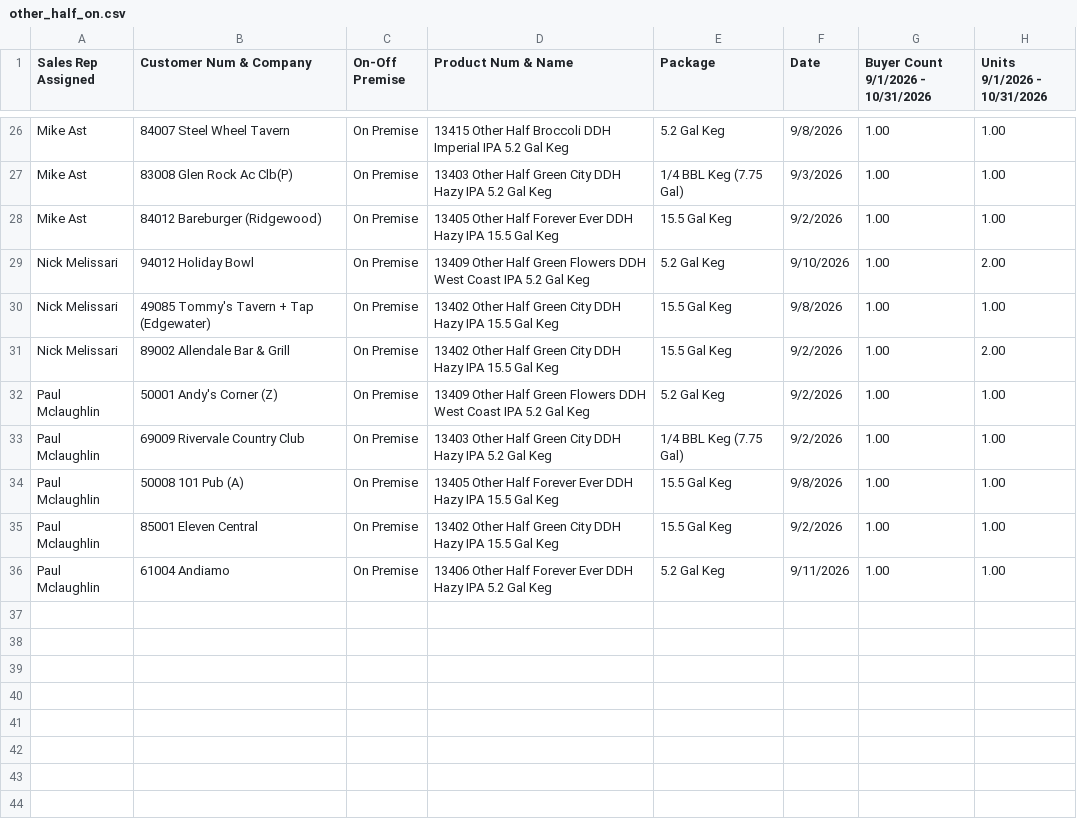
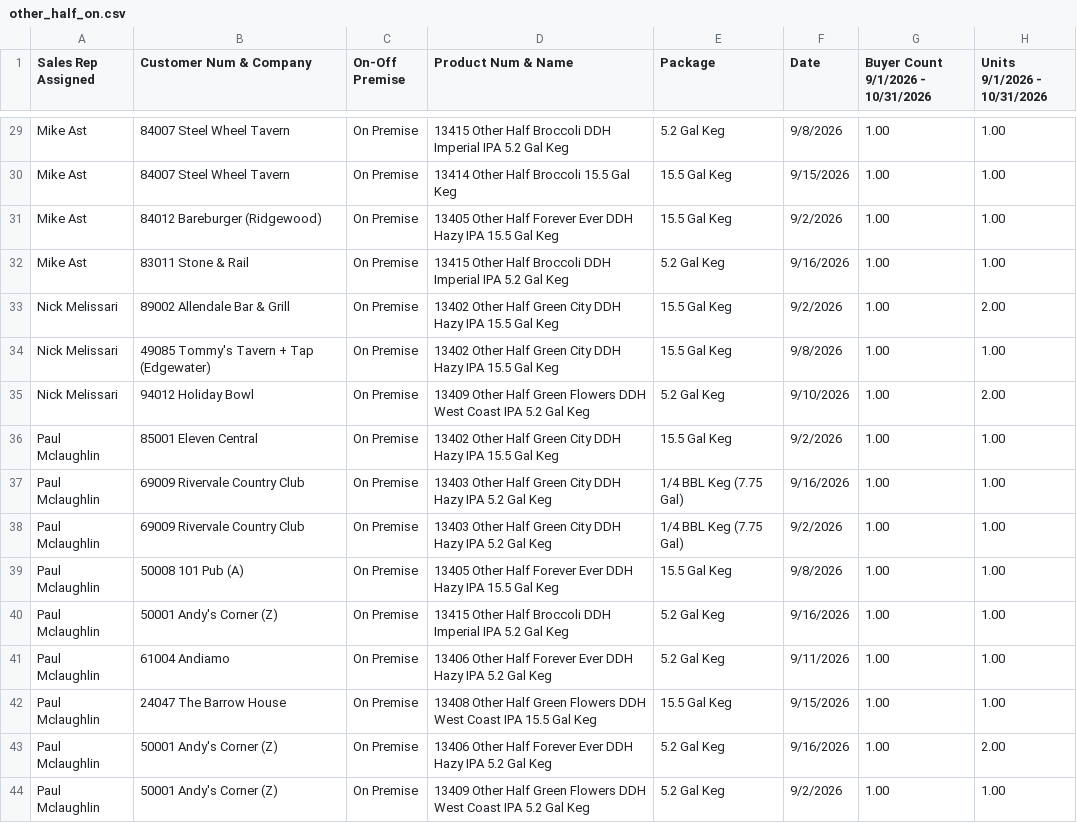
Before and after one commit to gavinsharkey5/Kohler-Dist-Master-Dashboard, a CSV file: incentive-tracking/data/other_half_on.csv, drawn as a sheet; only a part is shown, gaps mark what is left out; addresses are those after the commit; the diff covers the shown part only; the diff names each change by its address in the sheet, - before the commit and + after, or states it on an @@ line.

```diff
--- a/incentive-tracking/data/other_half_on.csv
+++ b/incentive-tracking/data/other_half_on.csv
-B30 (Customer Num & Company): 83008 Glen Rock Ac Clb(P)
+B30 (Customer Num & Company): 84007 Steel Wheel Tavern
-D30 (Product Num & Name): 13403 Other Half Green City DDH Hazy IPA 5.2 Gal Keg
+D30 (Product Num & Name): 13414 Other Half Broccoli 15.5 Gal Keg
-E30 (Package): 1/4 BBL Keg (7.75 Gal)
+E30 (Package): 15.5 Gal Keg
-F30 (Date): 9/3/2026
+F30 (Date): 9/15/2026
+row 32: Mike Ast | 83011 Stone & Rail | On Premise | 13415 Other Half Broccoli DDH Imperial IPA 5.2 Gal Keg | 5.2 Gal Keg | 9/16/2026 | 1.00 | 1.00
@@ row 31 moved to row 33: Nick Melissari @@
@@ row 30 moved to row 34: Nick Melissari @@
+row 36: Paul Mclaughlin | 85001 Eleven Central | On Premise | 13402 Other Half Green City DDH Hazy IPA 15.5 Gal Keg | 15.5 Gal Keg | 9/2/2026 | 1.00 | 1.00
-B37 (Customer Num & Company): 50001 Andy's Corner (Z)
+B37 (Customer Num & Company): 69009 Rivervale Country Club
-D37 (Product Num & Name): 13409 Other Half Green Flowers DDH West Coast IPA 5.2…
+D37 (Product Num & Name): 13403 Other Half Green City DDH Hazy IPA 5.2…
-E37 (Package): 5.2 Gal Keg
+E37 (Package): 1/4 BBL Keg (7.75 Gal)
-F37 (Date): 9/2/2026
+F37 (Date): 9/16/2026
-B40 (Customer Num & Company): 85001 Eleven Central
+B40 (Customer Num & Company): 50001 Andy's Corner (Z)
-D40 (Product Num & Name): 13402 Other Half Green City DDH Hazy IPA 15.5 Gal Keg
+D40 (Product Num & Name): 13415 Other Half Broccoli DDH Imperial IPA 5.2 Gal Keg
-E40 (Package): 15.5 Gal Keg
+E40 (Package): 5.2 Gal Keg
-F40 (Date): 9/2/2026
+F40 (Date): 9/16/2026
+row 42: Paul Mclaughlin | 24047 The Barrow House | On Premise | 13408 Other Half Green Flowers DDH West Coast IPA 15.5 Gal Keg | 15.5 Gal Keg | 9/15/2026 | 1.00 | 1.00
+row 43: Paul Mclaughlin | 50001 Andy's Corner (Z) | On Premise | 13406 Other Half Forever Ever DDH Hazy IPA 5.2 Gal Keg | 5.2 Gal Keg | 9/16/2026 | 1.00 | 2.00
+row 44: Paul Mclaughlin | 50001 Andy's Corner (Z) | On Premise | 13409 Other Half Green Flowers DDH West Coast IPA 5.2 Gal Keg | 5.2 Gal Keg | 9/2/2026 | 1.00 | 1.00
```
Also changed, not shown: 3 added rows, 14 moved rows and 5 edited cells elsewhere in this file, incentive-tracking/data/montauk.csv, incentive-tracking/data/two_xo.csv, 5 other files.
